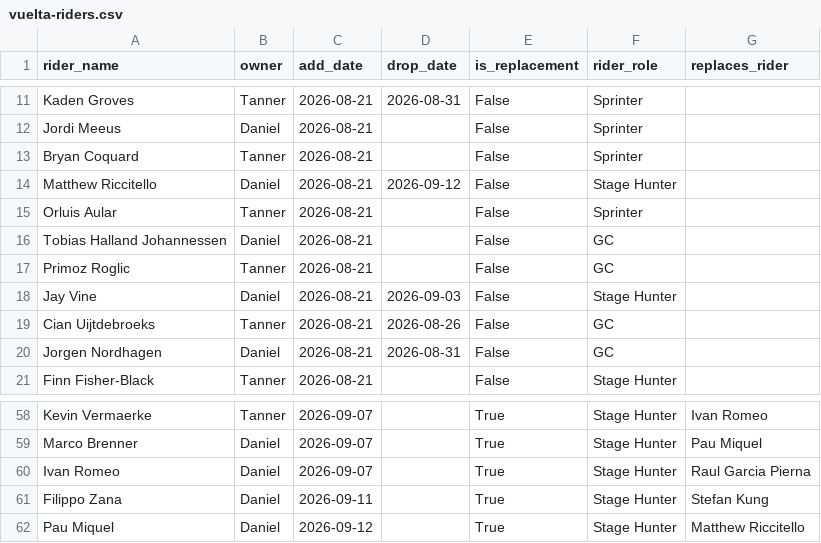
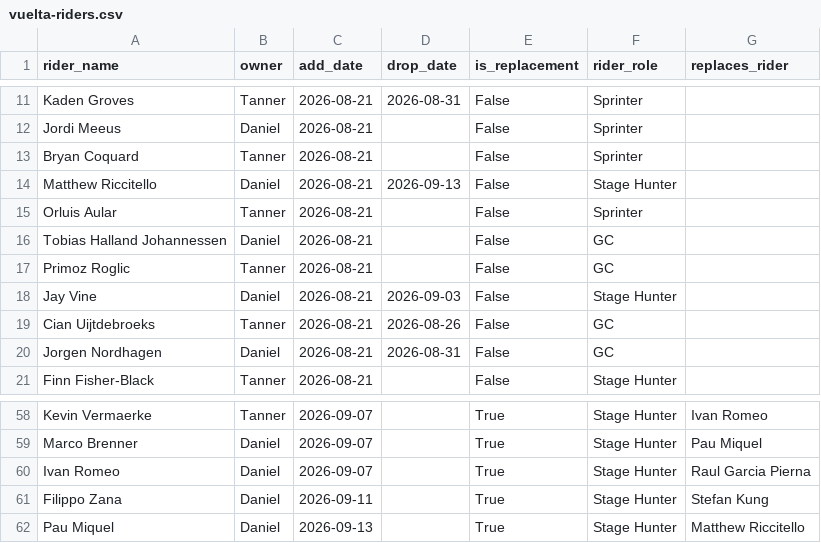
Before and after one commit to danpsh/2026-Fantasy-Cycling, a CSV file: vuelta-riders.csv, drawn as a sheet; only a part is shown, gaps mark what is left out.

Commit message:
Update vuelta-riders.csv

```diff
--- a/vuelta-riders.csv
+++ b/vuelta-riders.csv
@@ -13,3 +13,3 @@ Jordi Meeus,Daniel,2026-08-21,,False,Sprinter,
 Bryan Coquard,Tanner,2026-08-21,,False,Sprinter,
-Matthew Riccitello,Daniel,2026-08-21,2026-09-12,False,Stage Hunter,
+Matthew Riccitello,Daniel,2026-08-21,2026-09-13,False,Stage Hunter,
 Orluis Aular,Tanner,2026-08-21,,False,Sprinter,
@@ -61,2 +61,2 @@ Ivan Romeo,Daniel,2026-09-07,,True,Stage Hunter,Raul Garcia Pierna
 Filippo Zana,Daniel,2026-09-11,,True,Stage Hunter,Stefan Kung
-Pau Miquel,Daniel,2026-09-12,,True,Stage Hunter,Matthew Riccitello
+Pau Miquel,Daniel,2026-09-13,,True,Stage Hunter,Matthew Riccitello
```
